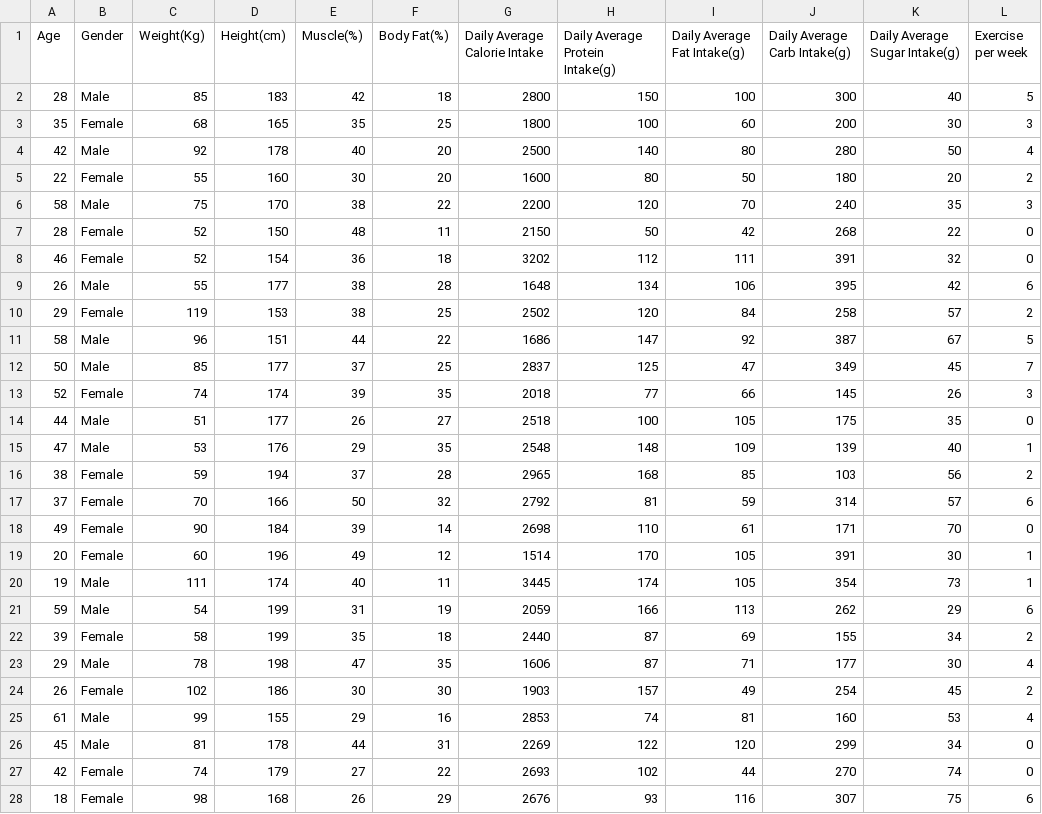
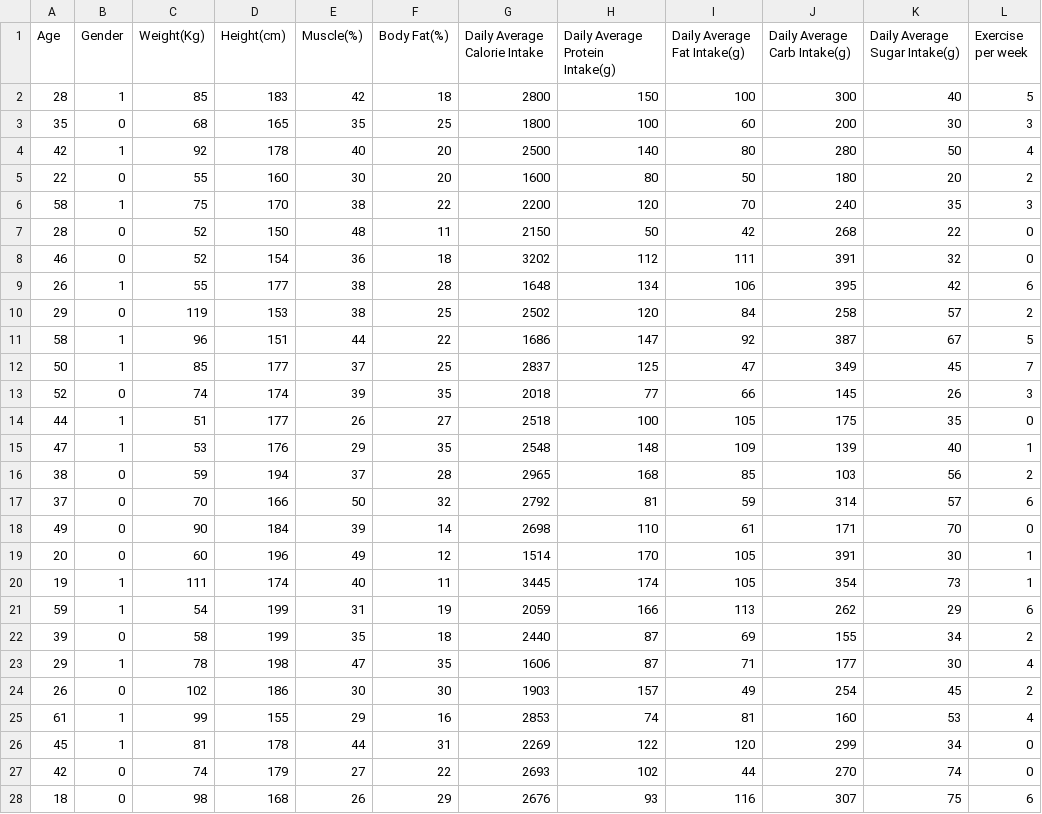
Before and after one commit to Francois0203/Nutrition-AI, a CSV file: Resources/Data/users_new.csv, drawn as a sheet; only a part is shown; the diff covers the shown part only; the diff names each change by its address in the sheet, - before the commit and + after, or states it on an @@ line.

Commit message:
Prediction Models
Created models to predict fat and muscle percentages within the human body using data from the user.

```diff
--- a/Resources/Data/users_new.csv
+++ b/Resources/Data/users_new.csv
-B2 (Gender): Male
+B2 (Gender): 1
-B3 (Gender): Female
+B3 (Gender): 0
-B4 (Gender): Male
+B4 (Gender): 1
-B5 (Gender): Female
+B5 (Gender): 0
-B6 (Gender): Male
+B6 (Gender): 1
-B7:B8 (Gender): Female
+B7:B8 (Gender): 0
-B9 (Gender): Male
+B9 (Gender): 1
-B10 (Gender): Female
+B10 (Gender): 0
-B11:B12 (Gender): Male
+B11:B12 (Gender): 1
-B13 (Gender): Female
+B13 (Gender): 0
-B14:B15 (Gender): Male
+B14:B15 (Gender): 1
-B16:B19 (Gender): Female
+B16:B19 (Gender): 0
-B20:B21 (Gender): Male
+B20:B21 (Gender): 1
-B22 (Gender): Female
+B22 (Gender): 0
-B23 (Gender): Male
+B23 (Gender): 1
-B24 (Gender): Female
+B24 (Gender): 0
-B25:B26 (Gender): Male
+B25:B26 (Gender): 1
-B27:B28 (Gender): Female
+B27:B28 (Gender): 0
```
Also changed, not shown: 143 edited cells elsewhere in this file, 1 other file.
